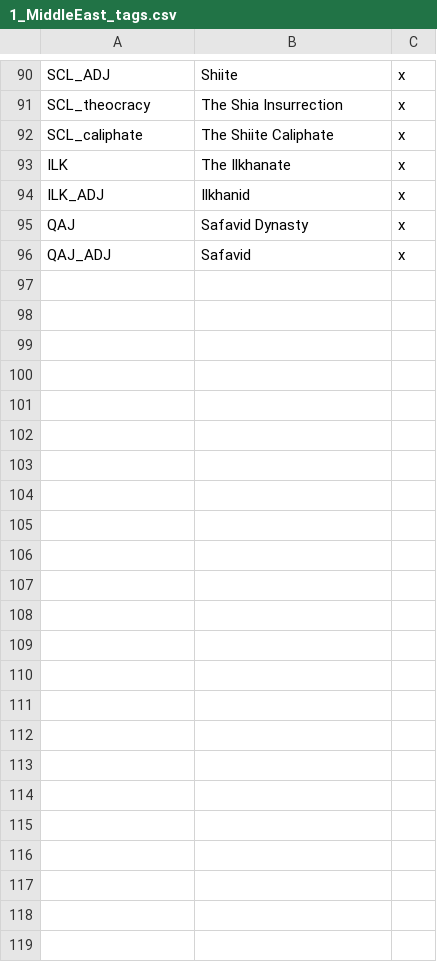
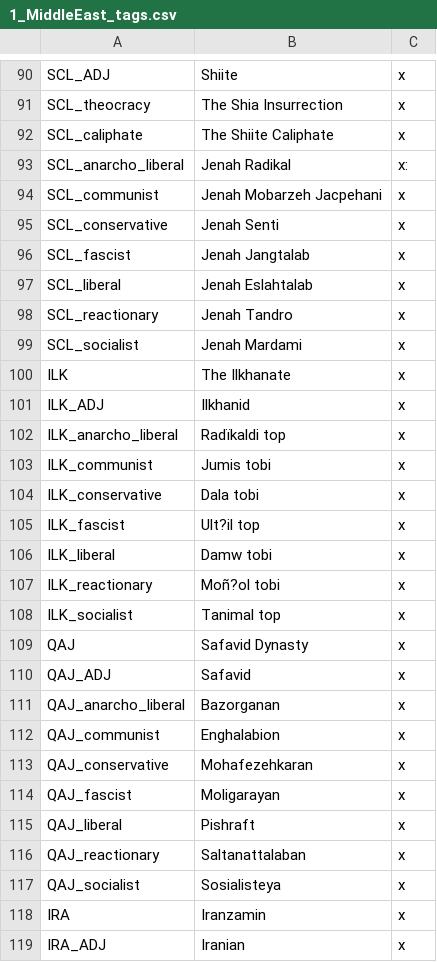
Before and after one commit to Rainbow-Goat/Fall-of-Genghis, a CSV file: Fall of Genghis/localisation/1_MiddleEast_tags.csv, drawn as a sheet; only a part is shown, gaps mark what is left out.

```diff
--- a/Fall of Genghis/localisation/1_MiddleEast_tags.csv
+++ b/Fall of Genghis/localisation/1_MiddleEast_tags.csv
@@ -92,5 +92,28 @@ SCL_theocracy;The Shia Insurrection;x;
 SCL_caliphate;The Shiite Caliphate;x;
+SCL_anarcho_liberal;Jenah Radikal;x:
+SCL_communist;Jenah Mobarzeh Jacpehani;x;
+SCL_conservative;Jenah Senti;x;
+SCL_fascist;Jenah Jangtalab;x;
+SCL_liberal;Jenah Eslahtalab;x;
+SCL_reactionary;Jenah Tandro;x;
+SCL_socialist;Jenah Mardami;x;
 ILK;The Ilkhanate;x;
 ILK_ADJ;Ilkhanid;x;
+ILK_anarcho_liberal;Radïkaldi top;x;
+ILK_communist;Jumis tobi;x;
+ILK_conservative;Dala tobi;x;
+ILK_fascist;Ult?il top;x;
+ILK_liberal;Damw tobi;x;
+ILK_reactionary;Moñ?ol tobi;x;
+ILK_socialist;Tanimal top;x;
 QAJ;Safavid Dynasty;x;
 QAJ_ADJ;Safavid;x;
+QAJ_anarcho_liberal;Bazorganan;x;
+QAJ_communist;Enghalabion;x;
+QAJ_conservative;Mohafezehkaran;x;
+QAJ_fascist;Moligarayan;x;
+QAJ_liberal;Pishraft;x;
+QAJ_reactionary;Saltanattalaban;x;
+QAJ_socialist;Sosialisteya;x;
+IRA;Iranzamin;x;
+IRA_ADJ;Iranian;x;
```
Also changed, not shown: Fall of Genghis/localisation/0_regions.csv, 27 other files.
